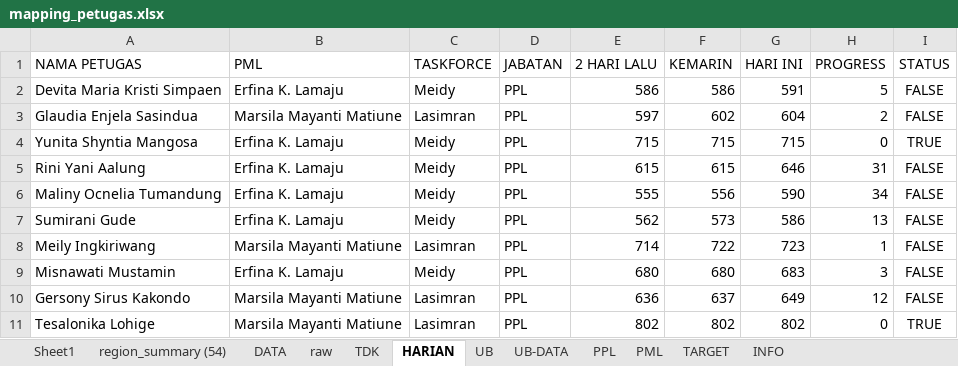
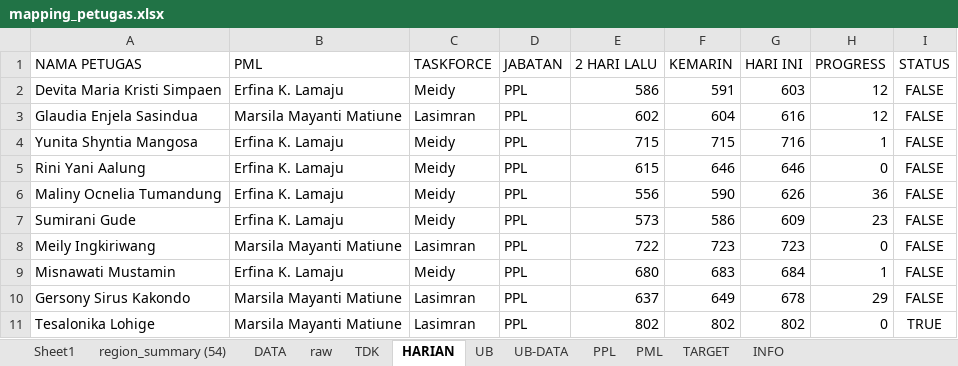
Before and after one commit to gaberielmanalu931/dashboard-petugas, an Excel workbook: mapping_petugas.xlsx, sheet HARIAN, drawn as a sheet; only a part is shown; values as stored, in another font and other column widths than the file's, no borders; the diff covers the shown part only; the diff names each change by its address in the sheet, - before the commit and + after, or states it on an @@ line.

```diff
--- a/mapping_petugas.xlsx (sheet HARIAN)
+++ b/mapping_petugas.xlsx (sheet HARIAN)
-F2 (KEMARIN): 586
+F2 (KEMARIN): 591
-G2 (HARI INI): 591
+G2 (HARI INI): 603
-H2 (PROGRESS): 5
+H2 (PROGRESS): 12
-E3 (2 HARI LALU): 597
+E3 (2 HARI LALU): 602
-F3 (KEMARIN): 602
+F3 (KEMARIN): 604
-G3 (HARI INI): 604
+G3 (HARI INI): 616
-H3 (PROGRESS): 2
+H3 (PROGRESS): 12
-G4 (HARI INI): 715
+G4 (HARI INI): 716
-H4 (PROGRESS): 0
+H4 (PROGRESS): 1
-I4 (STATUS): TRUE
+I4 (STATUS): FALSE
-F5 (KEMARIN): 615
+F5 (KEMARIN): 646
-H5 (PROGRESS): 31
+H5 (PROGRESS): 0
-E6 (2 HARI LALU): 555
+E6 (2 HARI LALU): 556
-F6 (KEMARIN): 556
+F6 (KEMARIN): 590
-G6 (HARI INI): 590
+G6 (HARI INI): 626
-H6 (PROGRESS): 34
+H6 (PROGRESS): 36
-E7 (2 HARI LALU): 562
+E7 (2 HARI LALU): 573
-F7 (KEMARIN): 573
+F7 (KEMARIN): 586
-G7 (HARI INI): 586
+G7 (HARI INI): 609
-H7 (PROGRESS): 13
+H7 (PROGRESS): 23
-E8 (2 HARI LALU): 714
+E8 (2 HARI LALU): 722
-F8 (KEMARIN): 722
+F8 (KEMARIN): 723
-H8 (PROGRESS): 1
+H8 (PROGRESS): 0
-F9 (KEMARIN): 680
+F9 (KEMARIN): 683
-G9 (HARI INI): 683
+G9 (HARI INI): 684
-H9 (PROGRESS): 3
+H9 (PROGRESS): 1
-E10 (2 HARI LALU): 636
+E10 (2 HARI LALU): 637
-F10 (KEMARIN): 637
+F10 (KEMARIN): 649
-G10 (HARI INI): 649
+G10 (HARI INI): 678
-H10 (PROGRESS): 12
+H10 (PROGRESS): 29
```
Also changed, not shown: 503 edited cells elsewhere in this sheet, sheet raw, sheet DATA, sheet PPL, sheet PML, sheet INFO.
